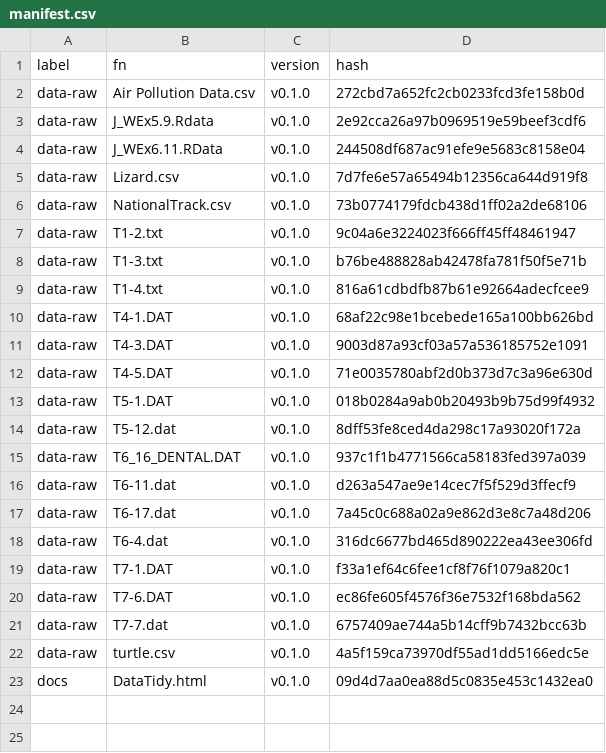
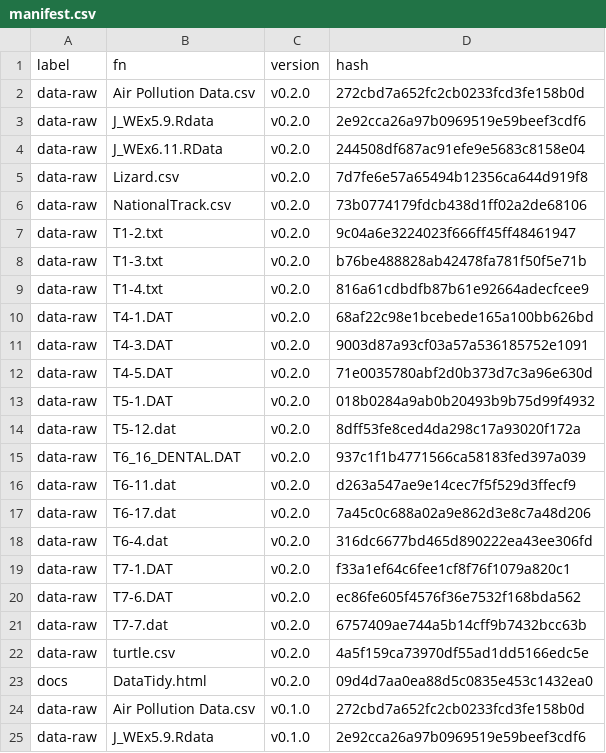
Before and after one commit to MiguelRodo/DataTidy23RodoHonsMult, a CSV file: manifest.csv, drawn as a sheet; only a part is shown; the shorter side is filled out with more unchanged rows.

```diff
--- a/manifest.csv
+++ b/manifest.csv
@@ -1,2 +1,24 @@
 "label","fn","version","hash"
+"data-raw","Air Pollution Data.csv","v0.2.0","272cbd7a652fc2cb0233fcd3fe158b0d"
+"data-raw","J_WEx5.9.Rdata","v0.2.0","2e92cca26a97b0969519e59beef3cdf6"
+"data-raw","J_WEx6.11.RData","v0.2.0","244508df687ac91efe9e5683c8158e04"
+"data-raw","Lizard.csv","v0.2.0","7d7fe6e57a65494b12356ca644d919f8"
+"data-raw","NationalTrack.csv","v0.2.0","73b0774179fdcb438d1ff02a2de68106"
+"data-raw","T1-2.txt","v0.2.0","9c04a6e3224023f666ff45ff48461947"
+"data-raw","T1-3.txt","v0.2.0","b76be488828ab42478fa781f50f5e71b"
+"data-raw","T1-4.txt","v0.2.0","816a61cdbdfb87b61e92664adecfcee9"
+"data-raw","T4-1.DAT","v0.2.0","68af22c98e1bcebede165a100bb626bd"
+"data-raw","T4-3.DAT","v0.2.0","9003d87a93cf03a57a536185752e1091"
+"data-raw","T4-5.DAT","v0.2.0","71e0035780abf2d0b373d7c3a96e630d"
+"data-raw","T5-1.DAT","v0.2.0","018b0284a9ab0b20493b9b75d99f4932"
+"data-raw","T5-12.dat","v0.2.0","8dff53fe8ced4da298c17a93020f172a"
+"data-raw","T6_16_DENTAL.DAT","v0.2.0","937c1f1b4771566ca58183fed397a039"
+"data-raw","T6-11.dat","v0.2.0","d263a547ae9e14cec7f5f529d3ffecf9"
+"data-raw","T6-17.dat","v0.2.0","7a45c0c688a02a9e862d3e8c7a48d206"
+"data-raw","T6-4.dat","v0.2.0","316dc6677bd465d890222ea43ee306fd"
+"data-raw","T7-1.DAT","v0.2.0","f33a1ef64c6fee1cf8f76f1079a820c1"
+"data-raw","T7-6.DAT","v0.2.0","ec86fe605f4576f36e7532f168bda562"
+"data-raw","T7-7.dat","v0.2.0","6757409ae744a5b14cff9b7432bcc63b"
+"data-raw","turtle.csv","v0.2.0","4a5f159ca73970df55ad1dd5166edc5e"
+"docs","DataTidy.html","v0.2.0","09d4d7aa0ea88d5c0835e453c1432ea0"
 "data-raw","Air Pollution Data.csv","v0.1.0","272cbd7a652fc2cb0233fcd3fe158b0d"
```
Also changed, not shown: 2 other files.
